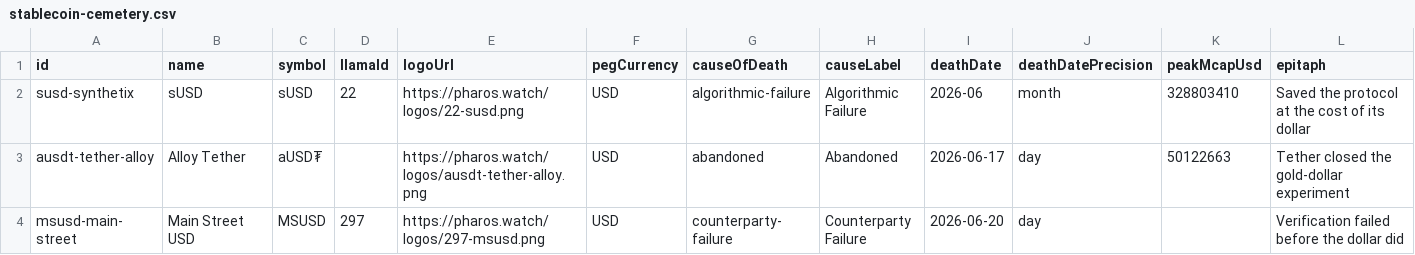
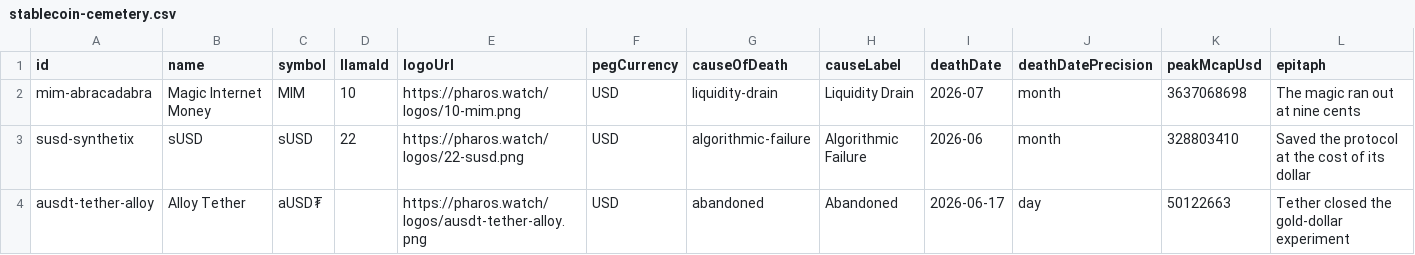
Before and after one commit to TokenBrice/pharos-watch, a CSV file: public/datasets/stablecoin-cemetery.csv, drawn as a sheet; only a part is shown; the shorter side is filled out with more unchanged rows; rows hold the shown columns only; the diff names each change by its address in the sheet, - before the commit and + after, or states it on an @@ line.

Commit message:
feat(stablecoin): freeze MIM after terminal depeg
Archive MIM with a freeze-time market snapshot and cemetery obituary after its sustained June-July collapse.

Remove its live reserve, mint/burn, and dedicated Curve route configurations so runtime producers stop refreshing the asset. Preserve the never-recovered raw depeg event so terminal lifecycle truth removes it from live DDR and lets DDRR record the terminal outcome.

Refresh the cemetery, LLM index, report-card fingerprint, and weekly changelog projections.

```diff
--- a/public/datasets/stablecoin-cemetery.csv
+++ b/public/datasets/stablecoin-cemetery.csv
+row 2: mim-abracadabra | Magic Internet Money | MIM | 10 | https://pharos.watch/logos/10-mim.png | USD | liquidity-drain | Liquidity Drain | 2026-07 | month | 3637068698 | The magic ran out at nine cents
```
Also changed, not shown: 10 other files.
